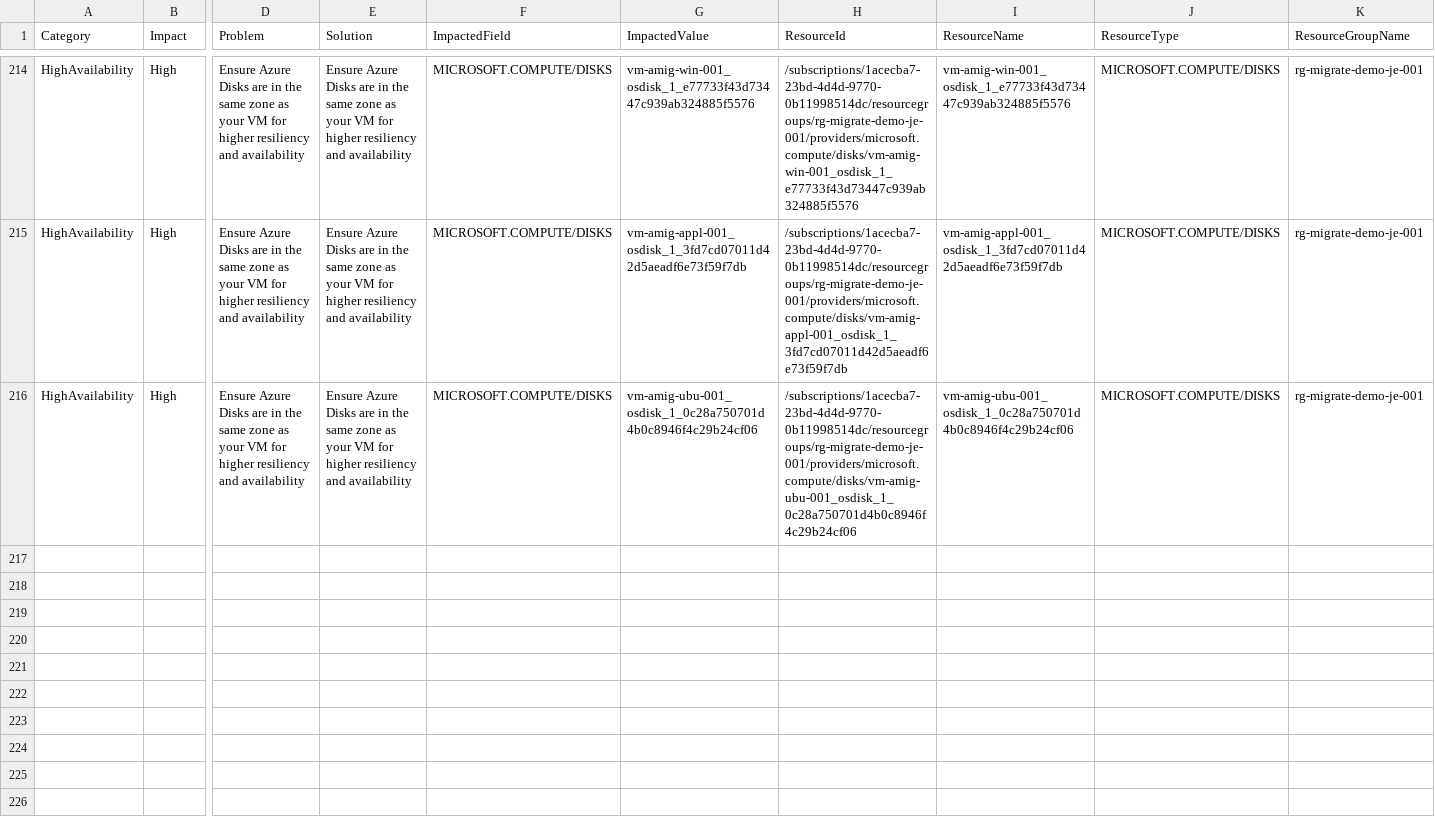
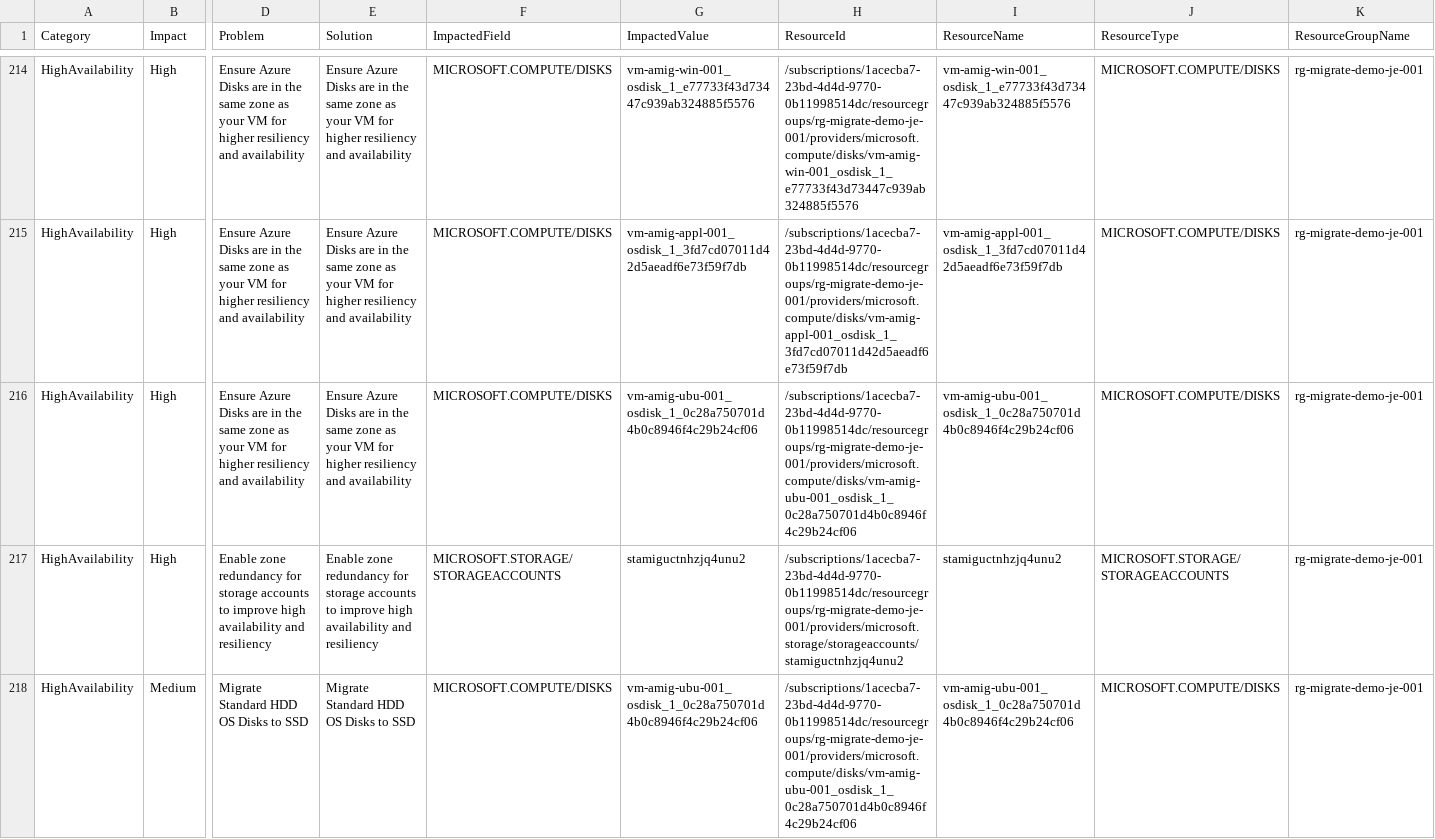
Before and after one commit to amex678/azure-inventory-insights-generator, a CSV file: reports/history/2026-07-18/advisor-recommendations.csv, drawn as a sheet; only a part is shown, gaps mark what is left out; rows hold the shown columns only; the diff covers the shown part only; the diff names each change by its address in the sheet, - before the commit and + after, or states it on an @@ line.

```diff
--- a/reports/history/2026-07-18/advisor-recommendations.csv
+++ b/reports/history/2026-07-18/advisor-recommendations.csv
+row 217: HighAvailability | High | Enable zone redundancy for storage accounts to improve high availability and resiliency | Enable zone redundancy for storage accounts to improve high availability and resiliency | MICROSOFT.STORAGE/STORAGEACCOUNTS | stamiguctnhzjq4unu2 | /subscriptions/1acecba7-23bd-4d4d-9770-0b11998514dc/resourcegroups/rg-migrate-demo-je-001/providers/microsoft.storage/storageaccounts/stamiguctnhzjq4unu2 | stamiguctnhzjq4unu2 | MICROSOFT.STORAGE/STORAGEACCOUNTS | rg-migrate-demo-je-001
+row 218: HighAvailability | Medium | Migrate Standard HDD OS Disks to SSD | Migrate Standard HDD OS Disks to SSD | MICROSOFT.COMPUTE/DISKS | vm-amig-ubu-001_osdisk_1_0c28a750701d4b0c8946f4c29b24cf06 | /subscriptions/1acecba7-23bd-4d4d-9770-0b11998514dc/resourcegroups/rg-migrate-demo-je-001/providers/microsoft.compute/disks/vm-amig-ubu-001_osdisk_1_0c28a750701d4b0c8946f4c29b24cf06 | vm-amig-ubu-001_osdisk_1_0c28a750701d4b0c8946f4c29b24cf06 | MICROSOFT.COMPUTE/DISKS | rg-migrate-demo-je-001
```
Also changed, not shown: 2 added rows and 1 edited cell elsewhere in this file, reports/history/2026-07-18/defender-recommendations.csv, reports/history/2026-07-18/resources.csv, 14 other files.
